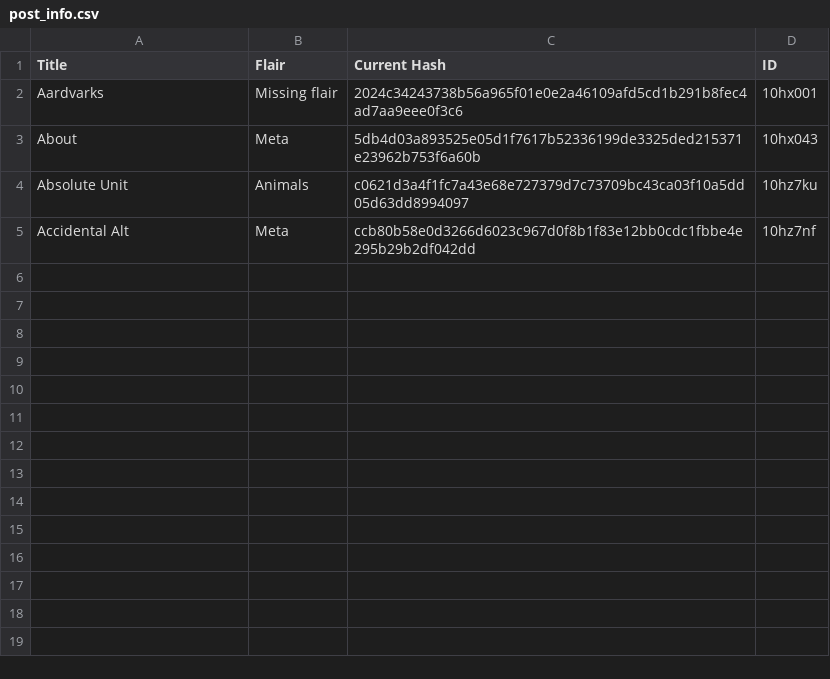
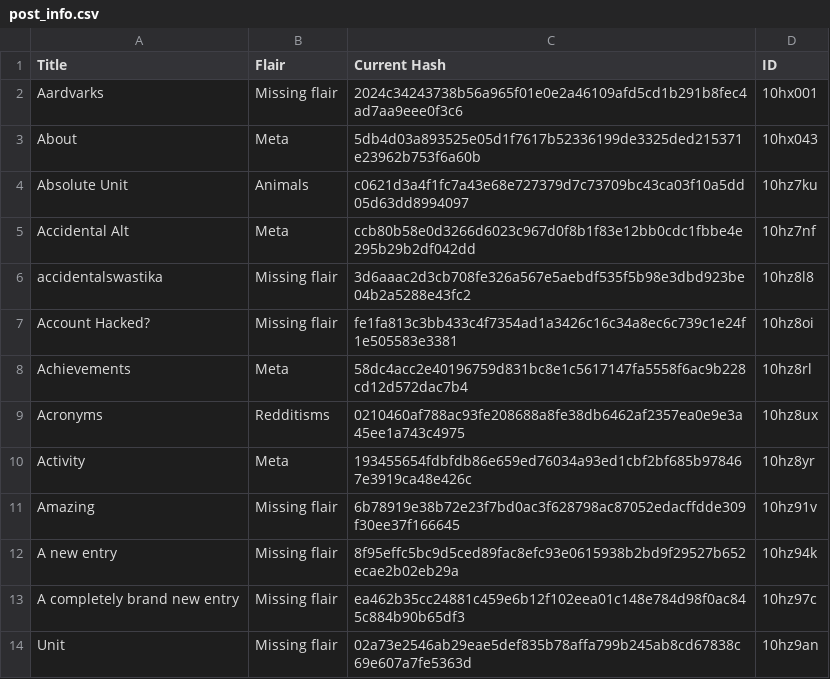
Before and after one commit to Khyta/EncyclopaediaBot, a CSV file: post_info.csv, drawn as a sheet.

```diff
--- a/post_info.csv
+++ b/post_info.csv
@@ -5 +5,10 @@ Absolute Unit,Animals,c0621d3a4f1fc7a43e68e727379d7c73709bc43ca03f10a5dd05d63dd8
 Accidental Alt,Meta,ccb80b58e0d3266d6023c967d0f8b1f83e12bb0cdc1fbbe4e295b29b2df042dd,10hz7nf
+accidentalswastika,Missing flair,3d6aaac2d3cb708fe326a567e5aebdf535f5b98e3dbd923be04b2a5288e43fc2,10hz8l8
+Account Hacked?,Missing flair,fe1fa813c3bb433c4f7354ad1a3426c16c34a8ec6c739c1e24f1e505583e3381,10hz8oi
+Achievements,Meta,58dc4acc2e40196759d831bc8e1c5617147fa5558f6ac9b228cd12d572dac7b4,10hz8rl
+Acronyms,Redditisms,0210460af788ac93fe208688a8fe38db6462af2357ea0e9e3a45ee1a743c4975,10hz8ux
+Activity,Meta,193455654fdbfdb86e659ed76034a93ed1cbf2bf685b978467e3919ca48e426c,10hz8yr
+Amazing,Missing flair,6b78919e38b72e23f7bd0ac3f628798ac87052edacffdde309f30ee37f166645,10hz91v
+A new entry,Missing flair,8f95effc5bc9d5ced89fac8efc93e0615938b2bd9f29527b652ecae2b02eb29a,10hz94k
+A completely brand new entry,Missing flair,ea462b35cc24881c459e6b12f102eea01c148e784d98f0ac845c884b90b65df3,10hz97c
+Unit,Missing flair,02a73e2546ab29eae5def835b78affa799b245ab8cd67838c69e607a7fe5363d,10hz9an
```
Also changed, not shown: 3 other files.
